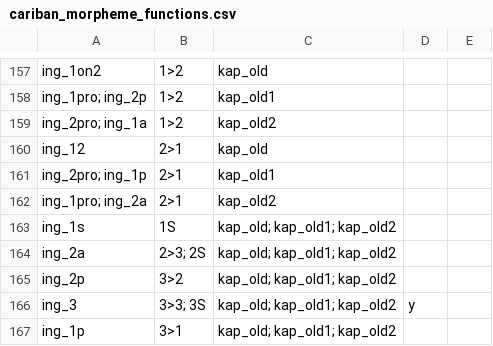
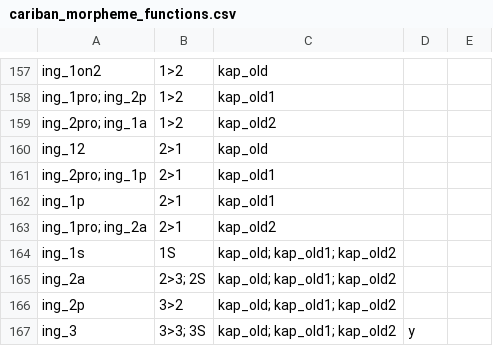
Before and after one commit to cldf-datasets/mattercariban, a CSV file: raw/cariban_morpheme_functions.csv, drawn as a sheet; only a part is shown, gaps mark what is left out; the shorter side is filled out with more unchanged rows; the diff names each change by its address in the sheet, - before the commit and + after, or states it on an @@ line.

```diff
--- a/raw/cariban_morpheme_functions.csv
+++ b/raw/cariban_morpheme_functions.csv
+row 162: ing_1p | 2>1 | kap_old1
```
Also changed, not shown: raw/cariban_examples.csv.
